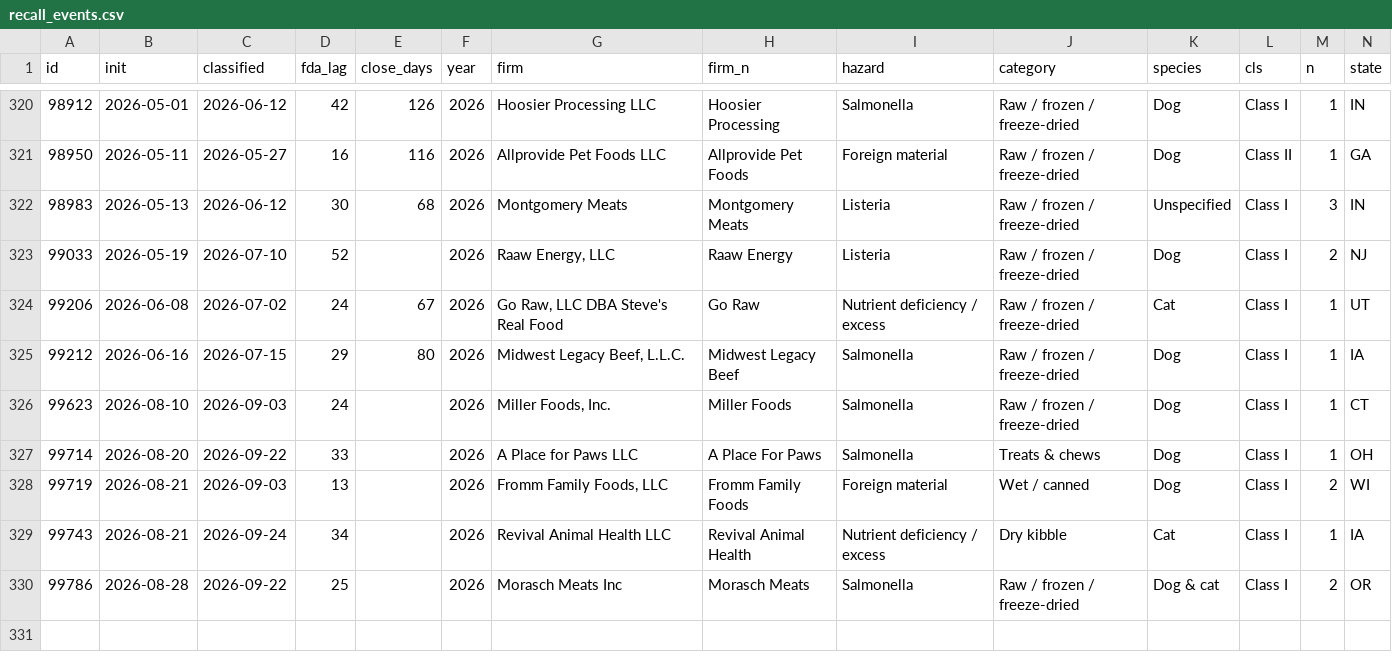
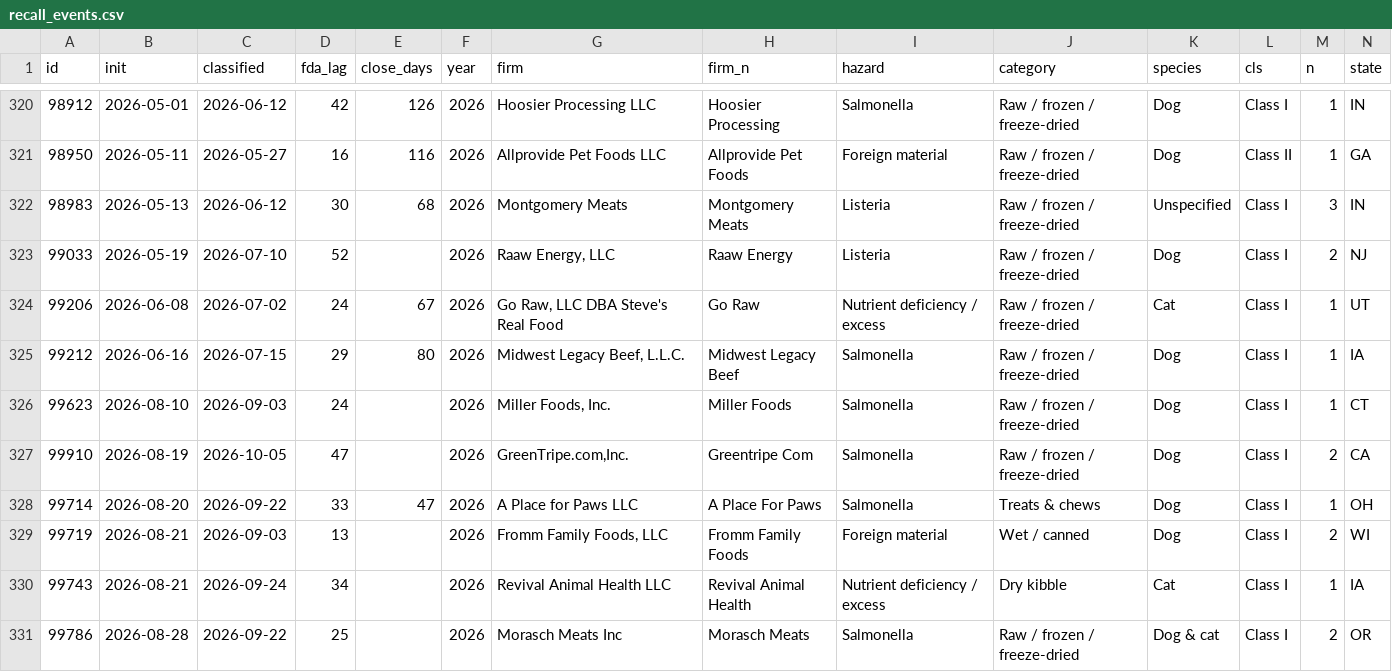
Before and after one commit to akwnn/pet-food-safety, a CSV file: data/recall_events.csv, drawn as a sheet; only a part is shown, gaps mark what is left out; addresses are those after the commit; rows hold the shown columns only; the diff names each change by its address in the sheet, - before the commit and + after, or states it on an @@ line.

```diff
--- a/data/recall_events.csv
+++ b/data/recall_events.csv
+row 327: 99910 | 2026-08-19 | 2026-10-05 | 47 |  | 2026 | GreenTripe.com,Inc. | Greentripe Com | Salmonella | Raw / frozen / freeze-dried | Dog | Class I | 2 | CA
-E328 (close_days): (empty)
+E328 (close_days): 47
```
Also changed, not shown: data/raw/v2026.csv, data/recalled_products.csv, 2 other files.
